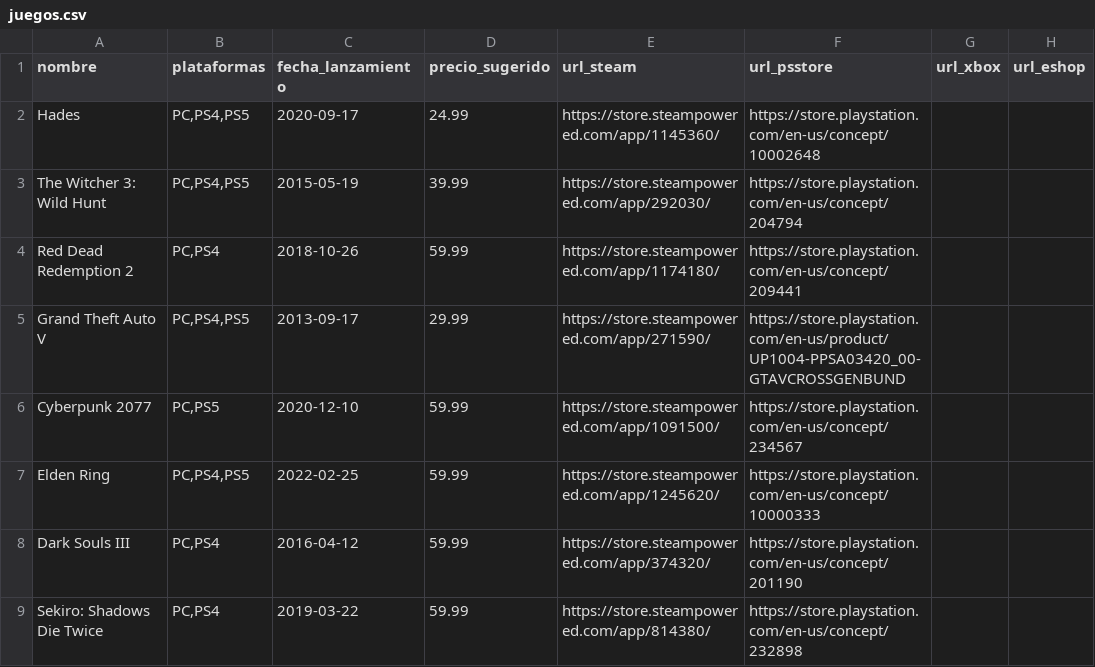
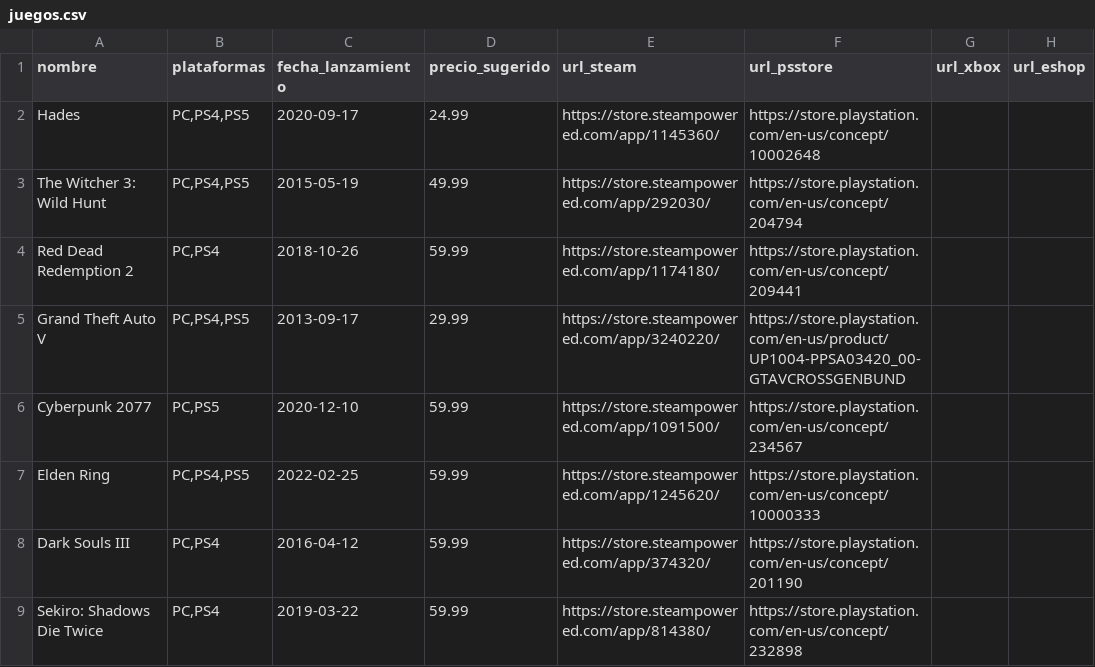
Before and after one commit to alonso-rodriguez-bolanos/proyecto3, a CSV file: datos/juegos.csv, drawn as a sheet; only a part is shown; the diff names each change by its address in the sheet, - before the commit and + after, or states it on an @@ line.

Commit message:
data.json sin fallas de tiendas

```diff
--- a/datos/juegos.csv
+++ b/datos/juegos.csv
-D3 (precio_sugerido): 39.99
+D3 (precio_sugerido): 49.99
-E5 (url_steam): https://store.steampowered.com/app/271590/
+E5 (url_steam): https://store.steampowered.com/app/3240220/
```
Also changed, not shown: 1 other file.
